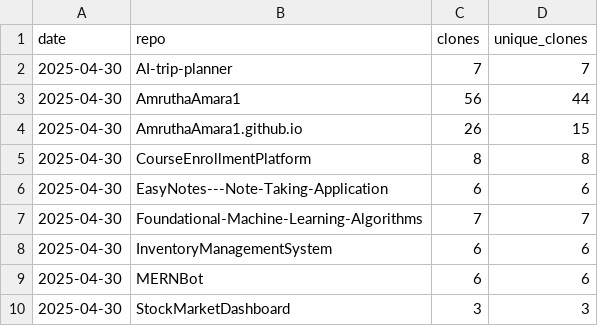
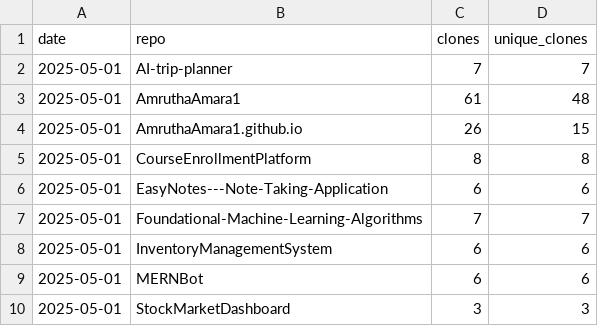
Before and after one commit to AmruthaAmara1/AmruthaAmara1, a CSV file: traffic-log.csv, drawn as a sheet.

```diff
--- a/traffic-log.csv
+++ b/traffic-log.csv
@@ -1,10 +1,10 @@
 date,repo,clones,unique_clones
-2025-04-30,AI-trip-planner,7,7
-2025-04-30,AmruthaAmara1,56,44
-2025-04-30,AmruthaAmara1.github.io,26,15
-2025-04-30,CourseEnrollmentPlatform,8,8
-2025-04-30,EasyNotes---Note-Taking-Application,6,6
-2025-04-30,Foundational-Machine-Learning-Algorithms,7,7
-2025-04-30,InventoryManagementSystem,6,6
-2025-04-30,MERNBot,6,6
-2025-04-30,StockMarketDashboard,3,3
+2025-05-01,AI-trip-planner,7,7
+2025-05-01,AmruthaAmara1,61,48
+2025-05-01,AmruthaAmara1.github.io,26,15
+2025-05-01,CourseEnrollmentPlatform,8,8
+2025-05-01,EasyNotes---Note-Taking-Application,6,6
+2025-05-01,Foundational-Machine-Learning-Algorithms,7,7
+2025-05-01,InventoryManagementSystem,6,6
+2025-05-01,MERNBot,6,6
+2025-05-01,StockMarketDashboard,3,3
```
Also changed, not shown: 1 other file.
